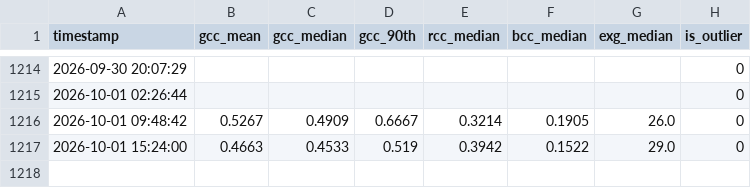
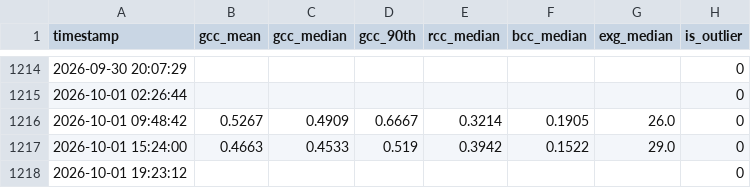
Before and after one commit to mostafajavadian/hogan-phenocam-website, a CSV file: data/phenocam_data.csv, drawn as a sheet; only a part is shown, gaps mark what is left out; the diff names each change by its address in the sheet, - before the commit and + after, or states it on an @@ line.

```diff
--- a/data/phenocam_data.csv
+++ b/data/phenocam_data.csv
+row 1218: 2026-10-01 19:23:12 |  |  |  |  |  |  | 0
```
